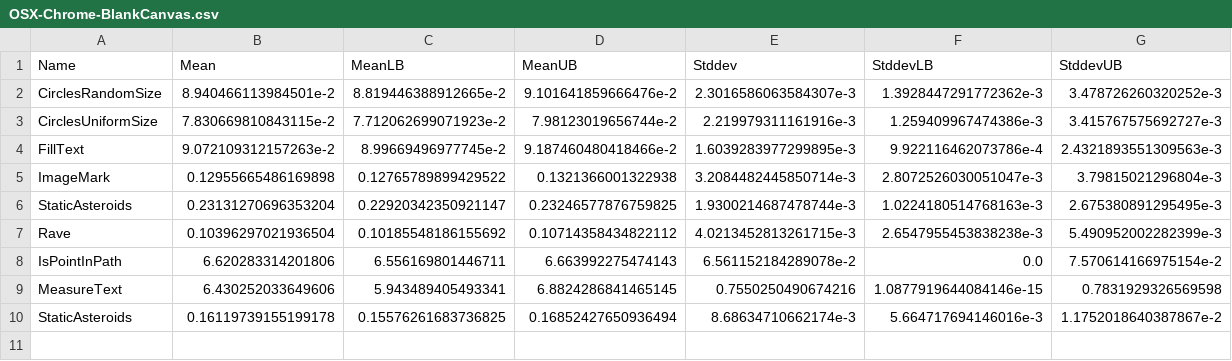
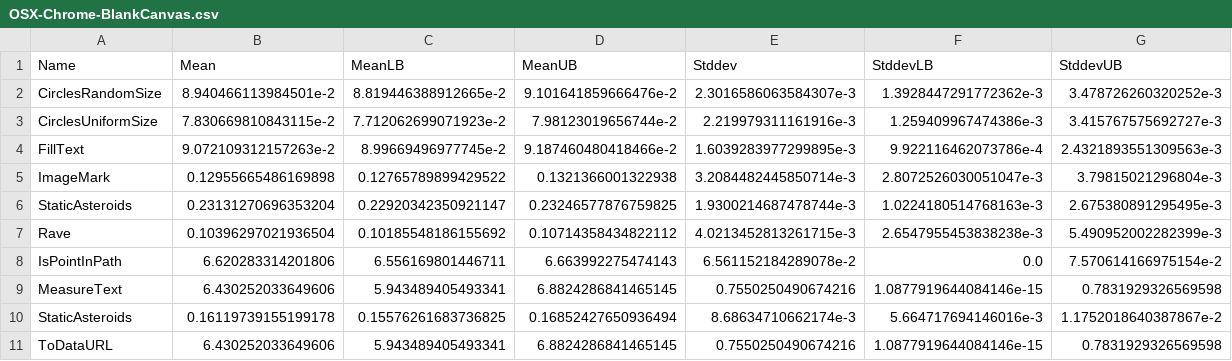
Before and after one commit to ku-fpg/blank-canvas-mark, a CSV file: results/OSX-Chrome-BlankCanvas.csv, drawn as a sheet.

Commit message:
Adding stub ToDataURL result

```diff
--- a/results/OSX-Chrome-BlankCanvas.csv
+++ b/results/OSX-Chrome-BlankCanvas.csv
@@ -10 +10,2 @@ MeasureText,6.430252033649606,5.943489405493341,6.8824286841465145,0.75502504906
 StaticAsteroids,0.16119739155199178,0.15576261683736825,0.16852427650936494,8.68634710662174e-3,5.664717694146016e-3,1.1752018640387867e-2
+ToDataURL,6.430252033649606,5.943489405493341,6.8824286841465145,0.7550250490674216,1.0877919644084146e-15,0.7831929326569598
```
Also changed, not shown: results/OSX-Chrome-JavaScript.csv.
